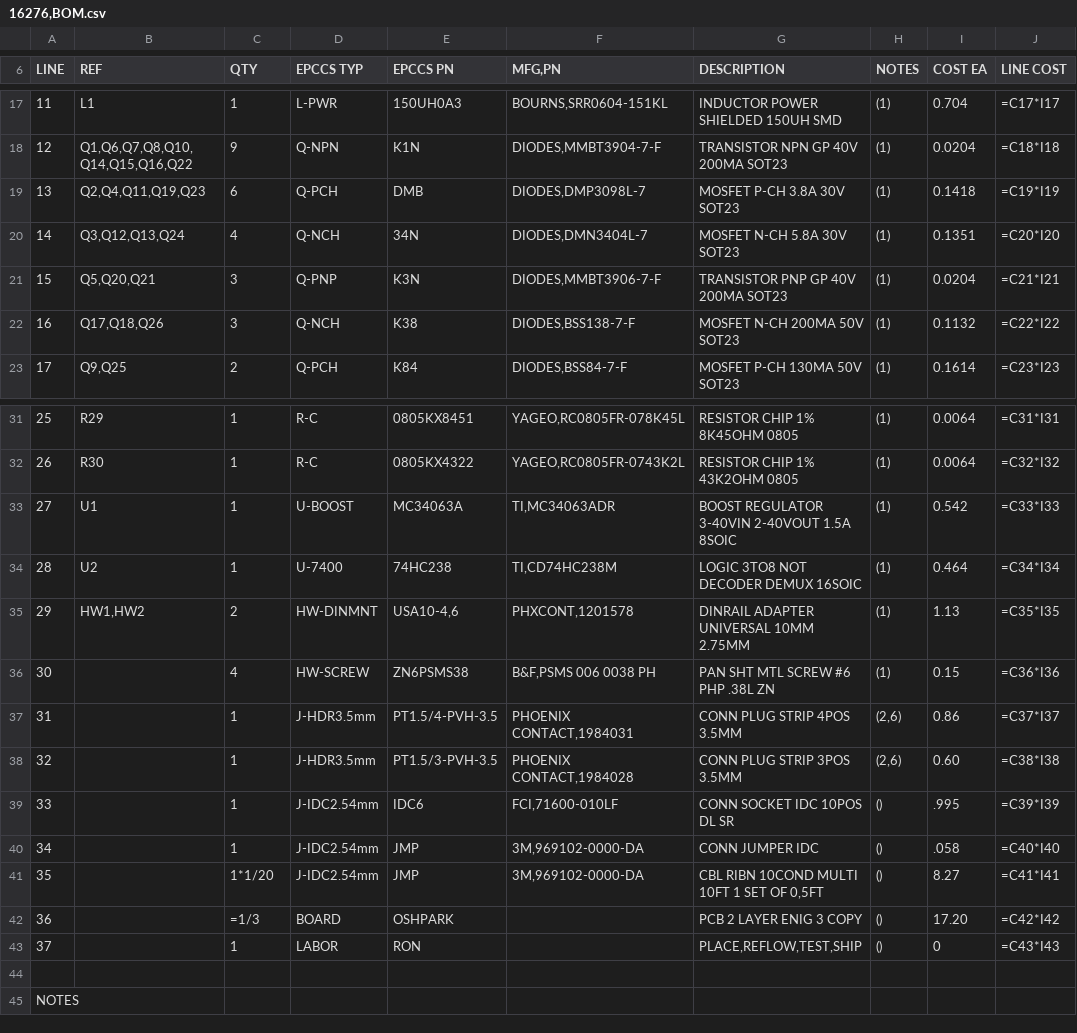
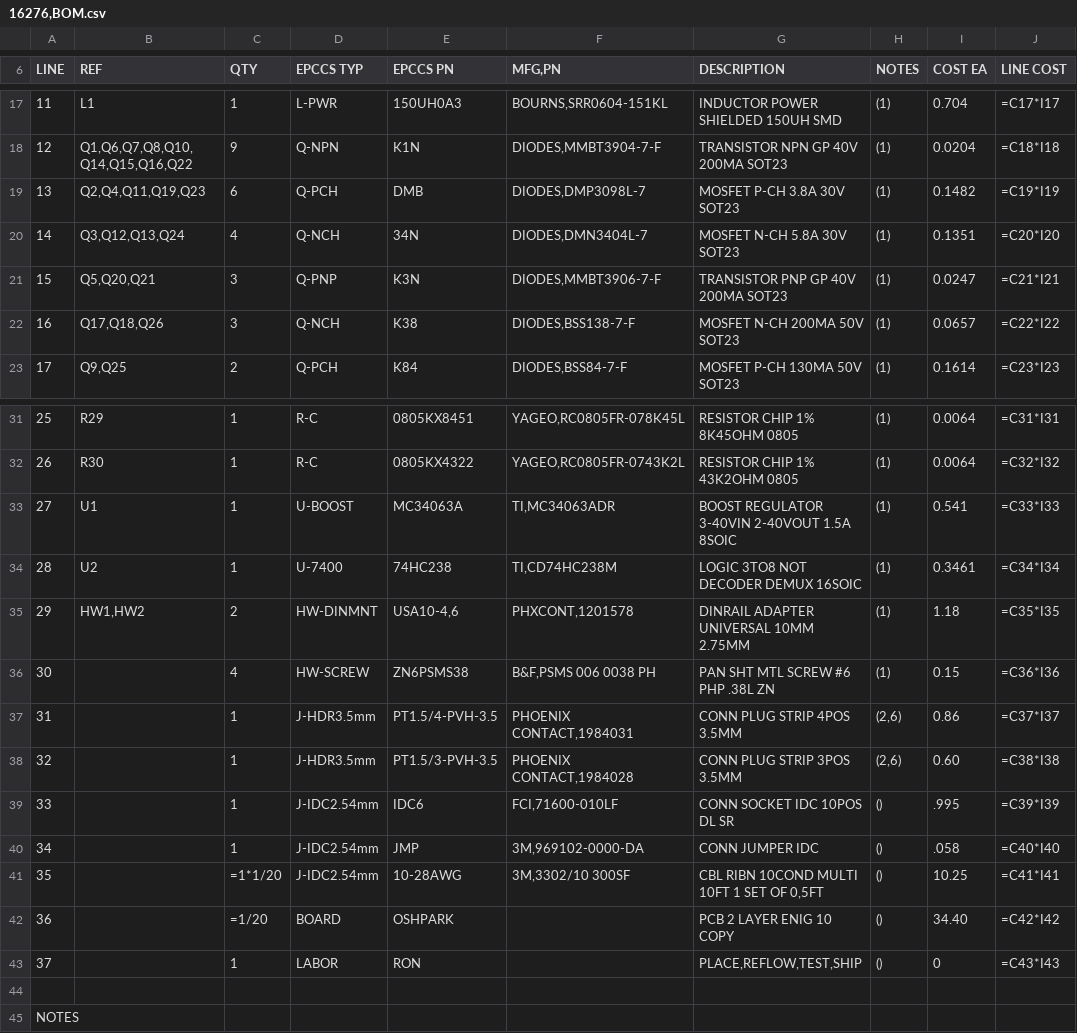
Before and after one commit to epccs/Driver, a CSV file: K3/Design/16276,BOM.csv, drawn as a sheet; only a part is shown, gaps mark what is left out; the diff names each change by its address in the sheet, - before the commit and + after, or states it on an @@ line.

```diff
--- a/K3/Design/16276,BOM.csv
+++ b/K3/Design/16276,BOM.csv
-I19 (COST EA): 0.1418
+I19 (COST EA): 0.1482
-I21 (COST EA): 0.0204
+I21 (COST EA): 0.0247
-I22 (COST EA): 0.1132
+I22 (COST EA): 0.0657
-I33 (COST EA): 0.542
+I33 (COST EA): 0.541
-I34 (COST EA): 0.464
+I34 (COST EA): 0.3461
-I35 (COST EA): 1.13
+I35 (COST EA): 1.18
-C41 (QTY): 1*1/20
+C41 (QTY): =1*1/20
-E41 (EPCCS PN): JMP
+E41 (EPCCS PN): 10-28AWG
-F41 (MFG,PN): 3M,969102-0000-DA
+F41 (MFG,PN): 3M,3302/10 300SF
-I41 (COST EA): 8.27
+I41 (COST EA): 10.25
-C42 (QTY): =1/3
+C42 (QTY): =1/20
-G42 (DESCRIPTION): PCB 2 LAYER ENIG 3 COPY
+G42 (DESCRIPTION): PCB 2 LAYER ENIG 10 COPY
-I42 (COST EA): 17.20
+I42 (COST EA): 34.40
```
Also changed, not shown: ICSP/Design/15321,BOM.csv, 4 other files.
